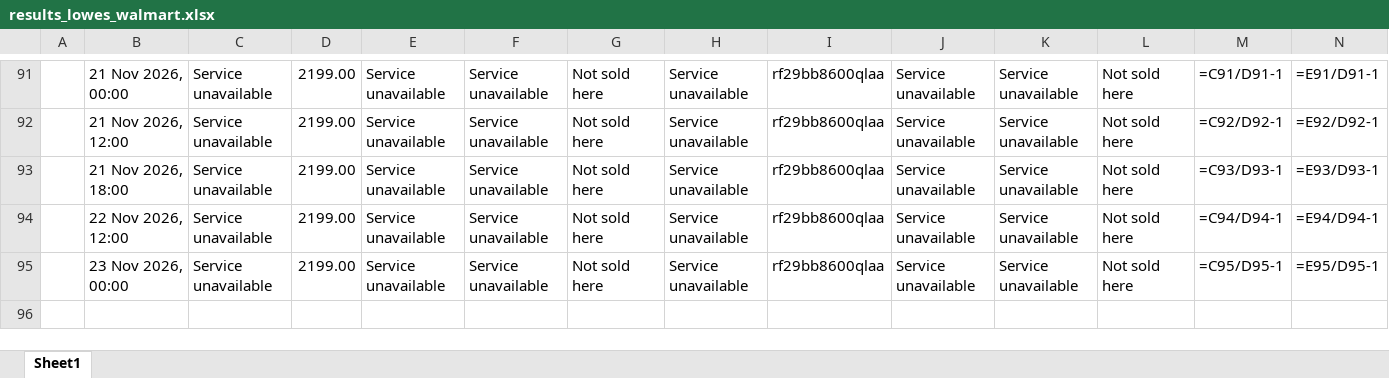
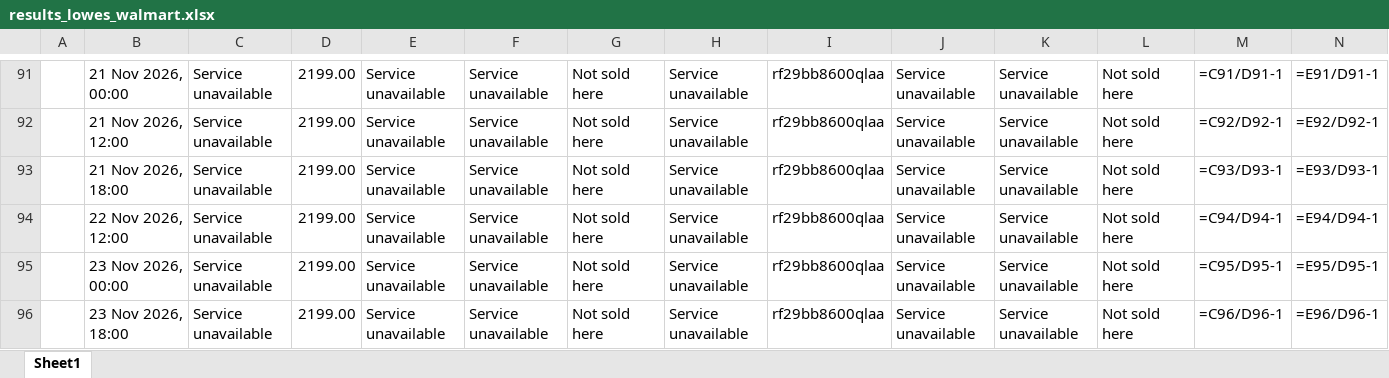
Before and after one commit to rathi-eucloid/DA-alert, an Excel workbook: outputs/results_lowes_walmart.xlsx, sheet Sheet1, drawn as a sheet; only a part is shown, gaps mark what is left out; values as stored, in another font and other column widths than the file's, no borders; formulas without a stored value are shown as written; rows hold the shown columns only; the diff names each change by its address in the sheet, - before the commit and + after, or states it on an @@ line.

```diff
--- a/outputs/results_lowes_walmart.xlsx (sheet Sheet1)
+++ b/outputs/results_lowes_walmart.xlsx (sheet Sheet1)
+row 96:  | 23 Nov 2026, 18:00 | Service unavailable | 2199.00 | Service unavailable | Service unavailable | Not sold here | Service unavailable | rf29bb8600qlaa | Service unavailable | Service unavailable | Not sold here | =C96/D96-1 | =E96/D96-1
```
Also changed, not shown: 6 other files.
